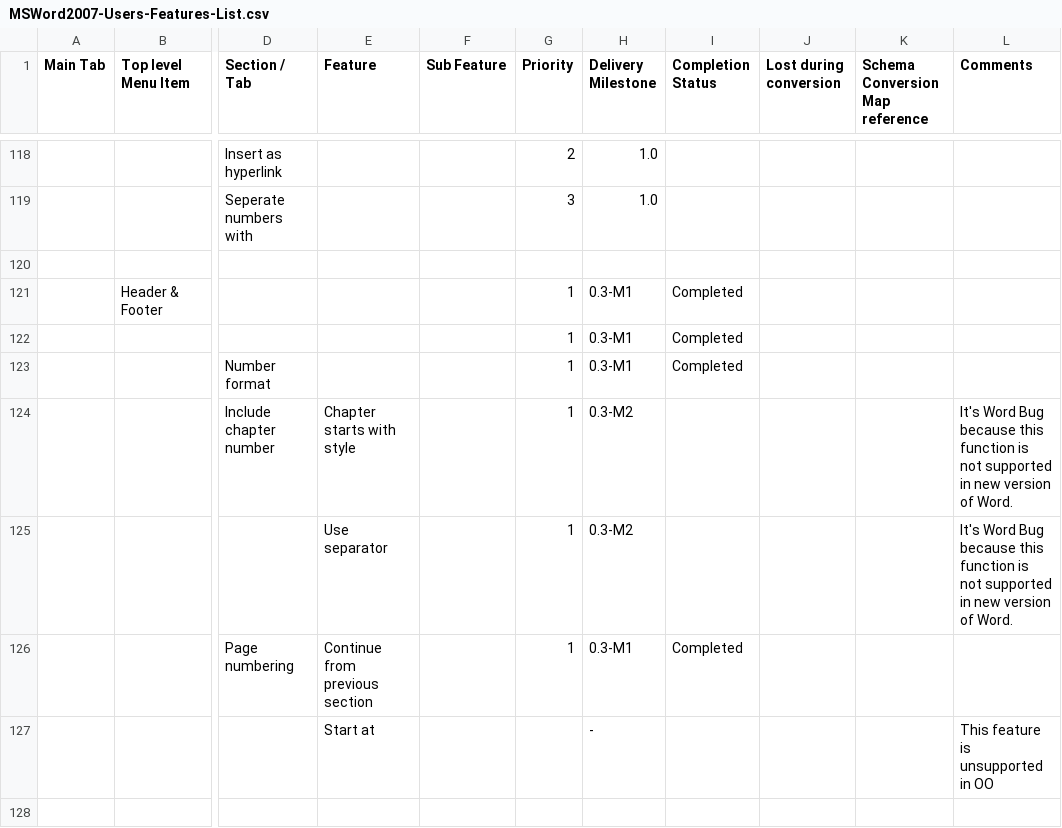
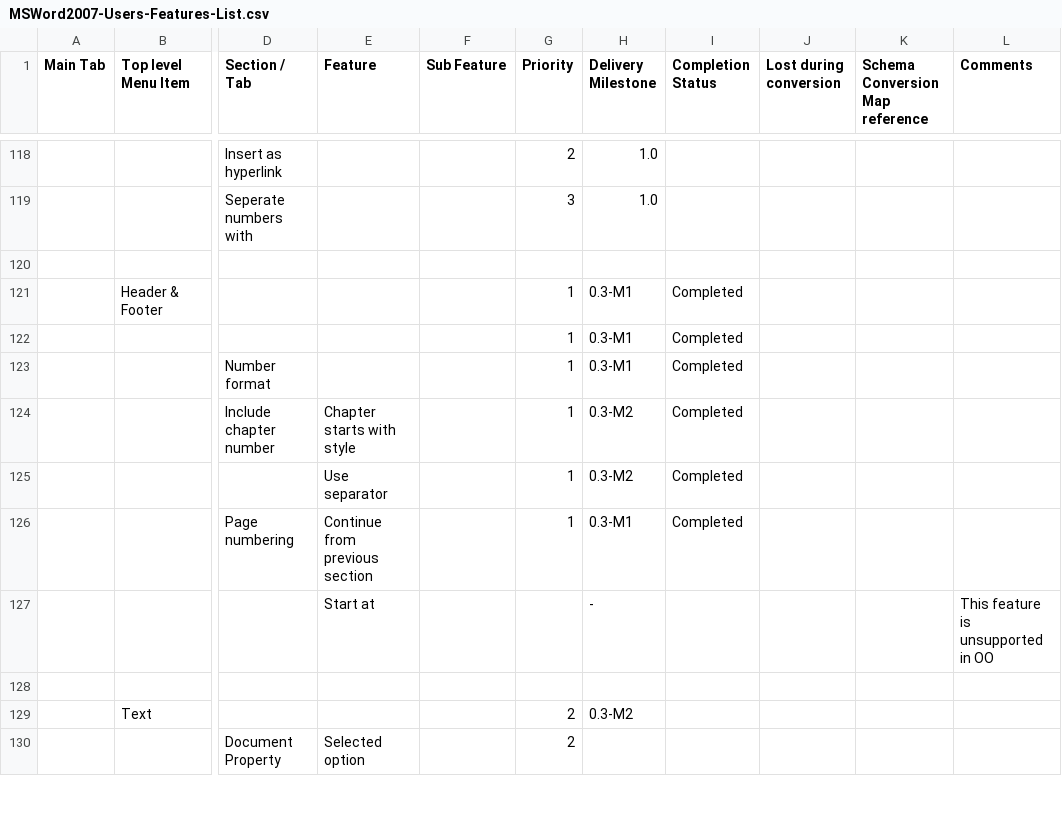
Before and after one commit to arlm/odf-converter, a CSV file: docs/Tester documentation/MSWord2007-Users-Features-List.csv, drawn as a sheet; only a part is shown, gaps mark what is left out; the shorter side is filled out with more unchanged rows; the diff names each change by its address in the sheet, - before the commit and + after, or states it on an @@ line.

Commit message:
updated page number format

```diff
--- a/docs/Tester documentation/MSWord2007-Users-Features-List.csv
+++ b/docs/Tester documentation/MSWord2007-Users-Features-List.csv
-I124:I125 (Completion Status): (empty)
+I124:I125 (Completion Status): Completed
-L124:L125 (Comments): It's Word Bug because this function is not supported in new version of Word.
+L124:L125 (Comments): (empty)
```
